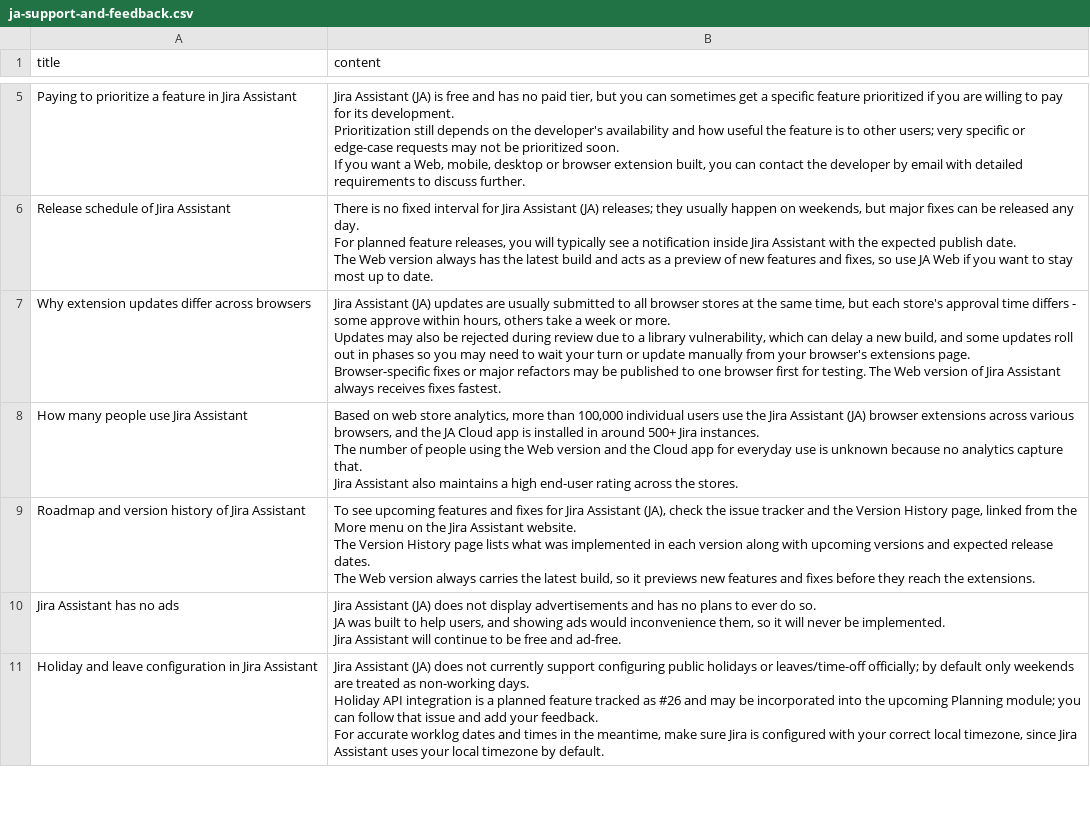
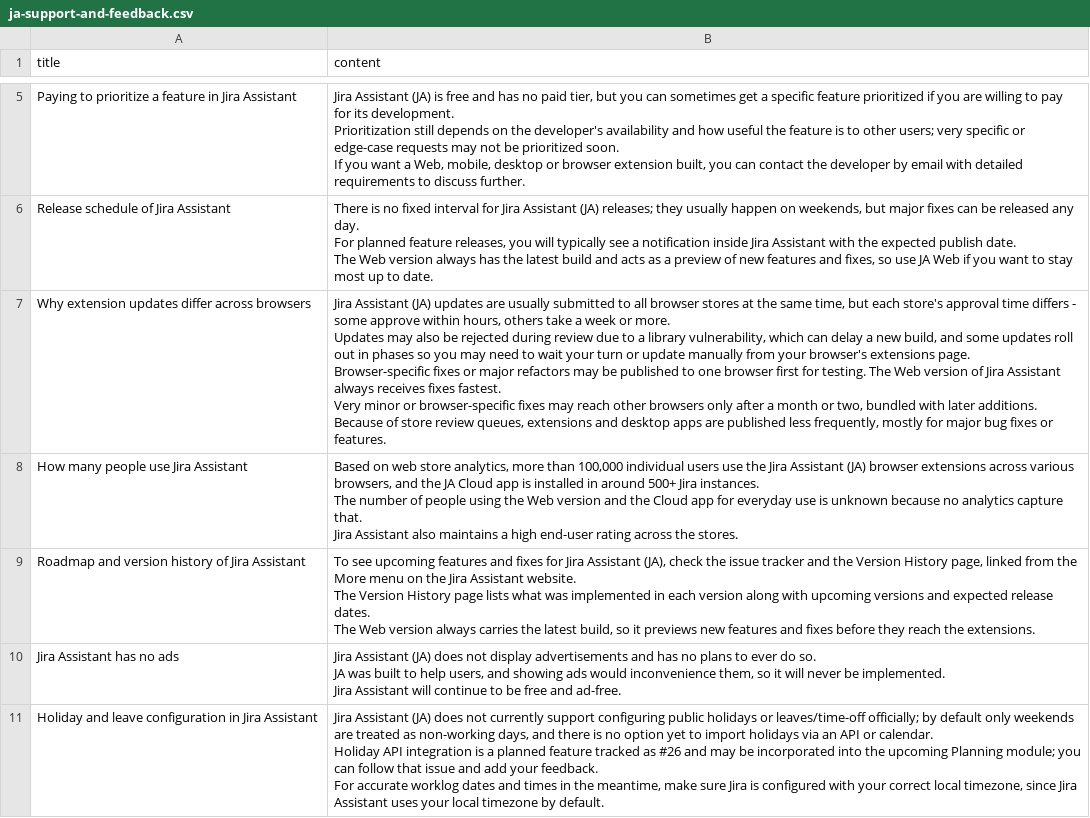
Before and after one commit to shridhar-tl/jira-assistant, a CSV file: docs/knowledgebase/ja-support-and-feedback.csv, drawn as a sheet; only a part is shown, gaps mark what is left out; the diff covers the shown part only.

```diff
--- a/docs/knowledgebase/ja-support-and-feedback.csv
+++ b/docs/knowledgebase/ja-support-and-feedback.csv
@@ -16,5 +16,6 @@ For planned feature releases, you will typically see a notification inside Jira
 The Web version always has the latest build and acts as a preview of new features and fixes, so use JA Web if you want to stay most up to date."
-"Why extension updates differ across browsers","Jira Assistant (JA) updates are usually submitted to all browser stores at the same time, but each store's approval time differs - some approve within hours, others take a week or more.
-Updates may also be rejected during review due to a library vulnerability, which can delay a new build, and some updates roll out in phases so you may need to wait your turn or update manually from your browser's extensions page.
-Browser-specific fixes or major refactors may be published to one browser first for testing. The Web version of Jira Assistant always receives fixes fastest."
+"Why extension updates differ across browsers","Jira Assistant (JA) updates are usually submitted to all browser stores at the same time, but each store's approval time differs - some approve within hours, others take a week or more.
+Updates may also be rejected during review due to a library vulnerability, which can delay a new build, and some updates roll out in phases so you may need to wait your turn or update manually from your browser's extensions page.
+Browser-specific fixes or major refactors may be published to one browser first for testing. The Web version of Jira Assistant always receives fixes fastest.
+Very minor or browser-specific fixes may reach other browsers only after a month or two, bundled with later additions. Because of store review queues, extensions and desktop apps are published less frequently, mostly for major bug fixes or features."
 "How many people use Jira Assistant","Based on web store analytics, more than 100,000 individual users use the Jira Assistant (JA) browser extensions across various browsers, and the JA Cloud app is installed in around 500+ Jira instances.
@@ -28,4 +29,4 @@ JA was built to help users, and showing ads would inconvenience them, so it will
 Jira Assistant will continue to be free and ad-free."
-"Holiday and leave configuration in Jira Assistant","Jira Assistant (JA) does not currently support configuring public holidays or leaves/time-off officially; by default only weekends are treated as non-working days.
-Holiday API integration is a planned feature tracked as #26 and may be incorporated into the upcoming Planning module; you can follow that issue and add your feedback.
-For accurate worklog dates and times in the meantime, make sure Jira is configured with your correct local timezone, since Jira Assistant uses your local timezone by default."
+"Holiday and leave configuration in Jira Assistant","Jira Assistant (JA) does not currently support configuring public holidays or leaves/time-off officially; by default only weekends are treated as non-working days, and there is no option yet to import holidays via an API or calendar.
+Holiday API integration is a planned feature tracked as #26 and may be incorporated into the upcoming Planning module; you can follow that issue and add your feedback.
+For accurate worklog dates and times in the meantime, make sure Jira is configured with your correct local timezone, since Jira Assistant uses your local timezone by default."
```
Also changed, not shown: 2 added rows and 1 edited cell elsewhere in this file, docs/knowledgebase/ja-advanced-reports.csv, docs/knowledgebase/ja-installation-and-versions.csv, 10 other files.
